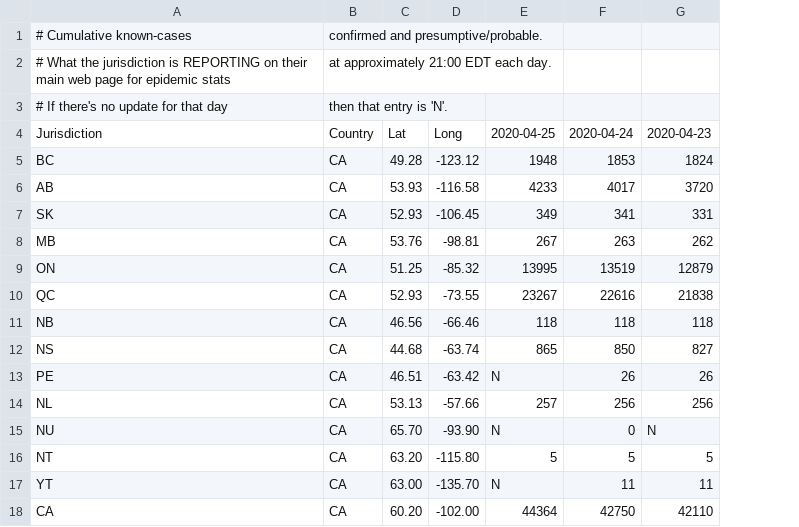
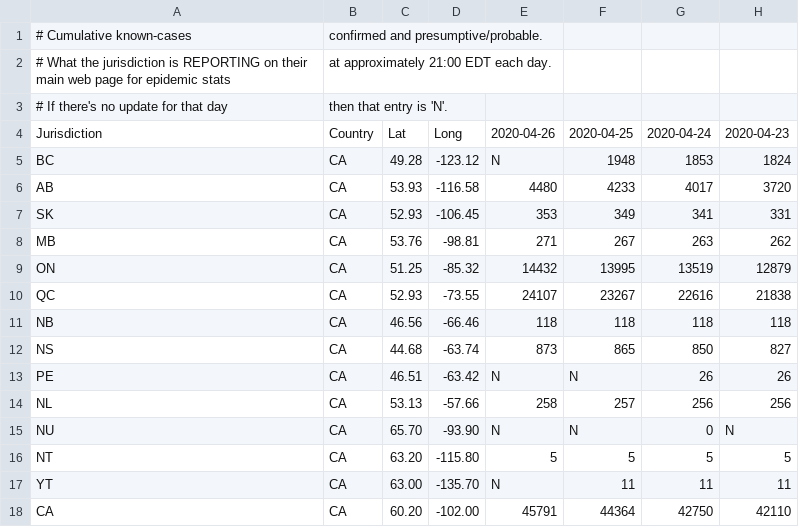
Before and after one commit to johanley/covid-19-canada, a CSV file: data/csv/known_cases.csv, drawn as a sheet; only a part is shown; addresses are those after the commit; the diff names each change by its address in the sheet, - before the commit and + after, or states it on an @@ line.

```diff
--- a/data/csv/known_cases.csv
+++ b/data/csv/known_cases.csv
+column E, rows 4-18: 2020-04-26 | N | 4480 | 353 | 271 | 14432 | 24107 | 118 | 873 | N | 258 | N | 5 | N | 45791
-F17: N
+F17: 11
```
Also changed, not shown: data/csv/deaths.csv, data/csv/tests.csv, 36 other files.
